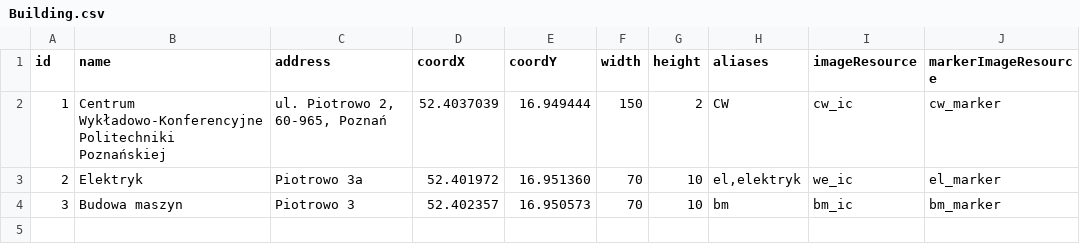
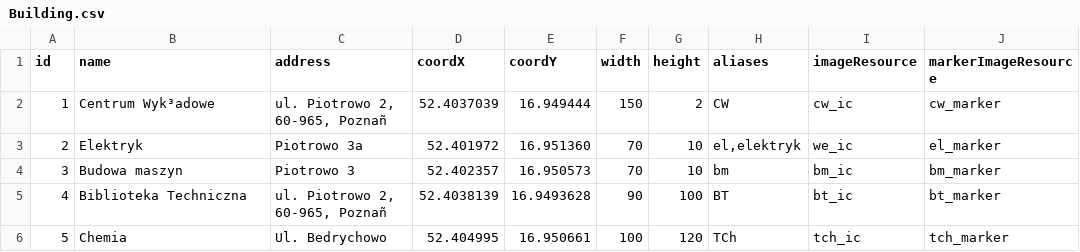
Before and after one commit to Miara/PoliGdzie, a CSV file: PoliGdzie/assets/Building.csv, drawn as a sheet; the diff names each change by its address in the sheet, - before the commit and + after, or states it on an @@ line.

```diff
--- a/PoliGdzie/assets/Building.csv
+++ b/PoliGdzie/assets/Building.csv
-B2 (name): Centrum Wykładowo-Konferencyjne Politechniki Poznańskiej
+B2 (name): Centrum Wyk³adowe
-C2 (address): ul. Piotrowo 2, 60-965, Poznań
+C2 (address): ul. Piotrowo 2, 60-965, Poznañ
+row 5: 4 | Biblioteka Techniczna | ul. Piotrowo 2, 60-965, Poznañ | 52.4038139 | 16.9493628 | 90 | 100 | BT | bt_ic | bt_marker
+row 6: 5 | Chemia | Ul. Bedrychowo | 52.404995 | 16.950661 | 100 | 120 | TCh | tch_ic | tch_marker
```
Also changed, not shown: PoliGdzie/assets/Floor.csv, PoliGdzie/assets/NavigationConnection.csv, 35 other files.
